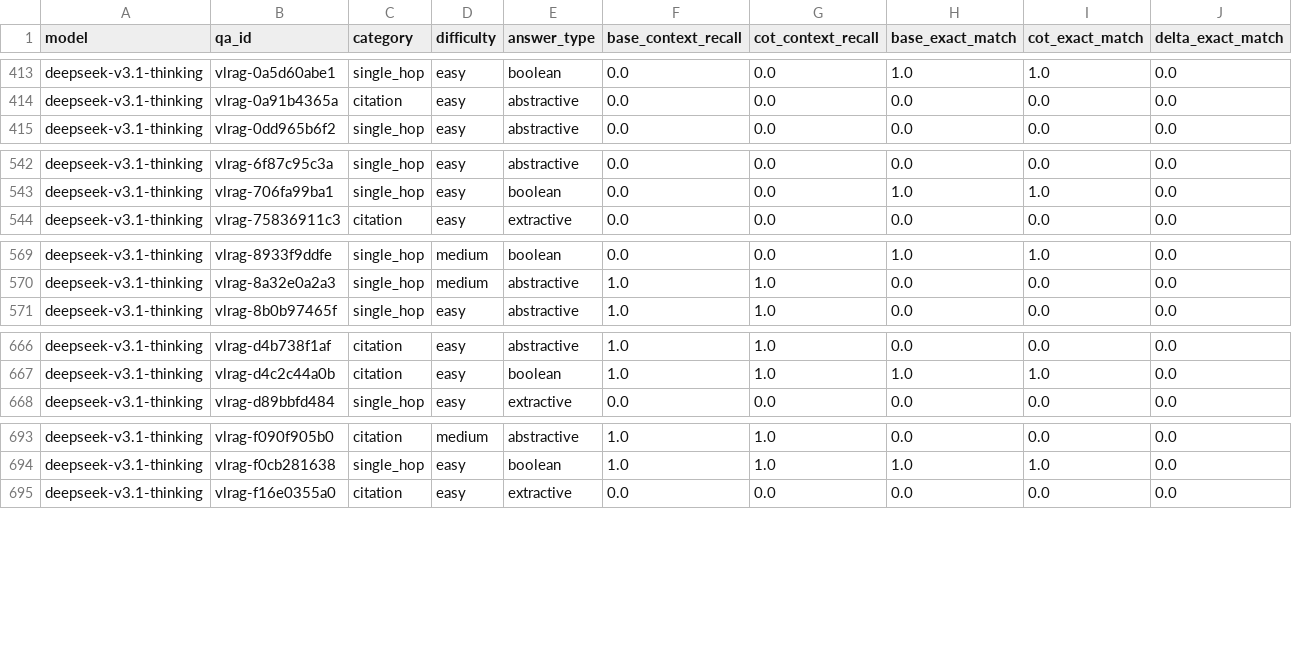
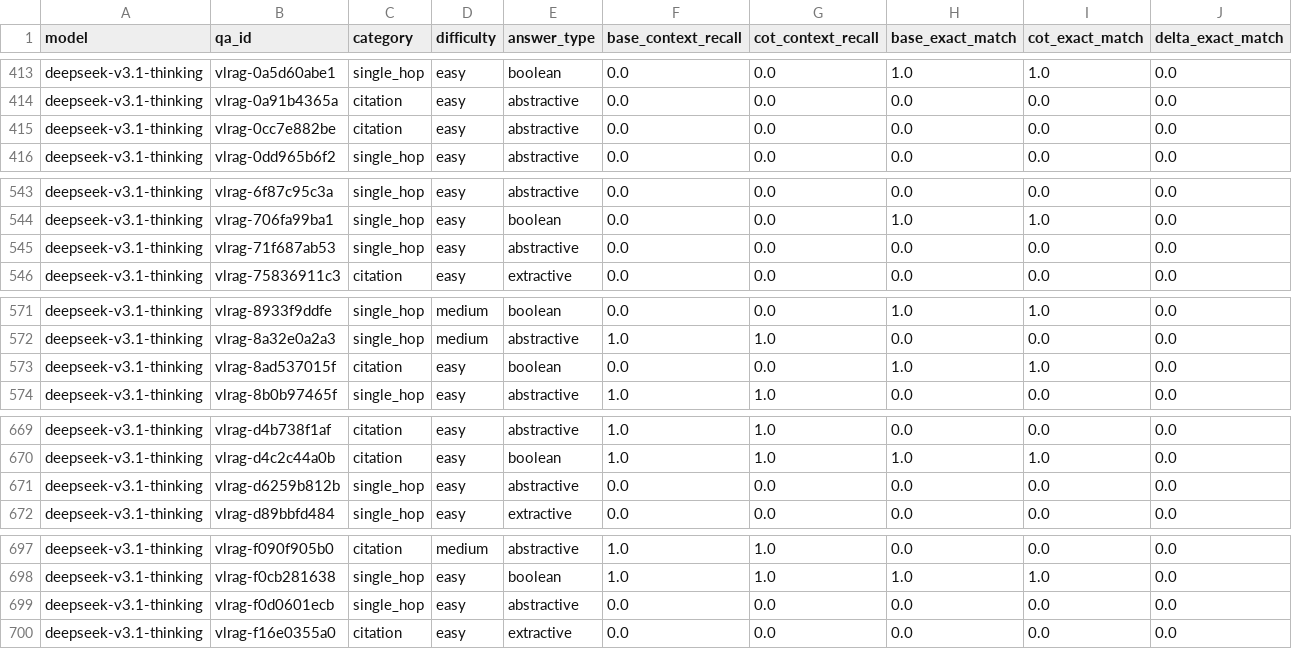
Before and after one commit to PhuongThao-2005/TextMining, a CSV file: ablation_study/e2e_LLM_reasoning/results/paired_case_deltas.csv, drawn as a sheet; only a part is shown, gaps mark what is left out; rows hold the shown columns only; the diff covers the shown part only; the diff names each change by its address in the sheet, - before the commit and + after, or states it on an @@ line.

Commit message:
Refresh reasoning report with completed DeepSeek run

```diff
--- a/ablation_study/e2e_LLM_reasoning/results/paired_case_deltas.csv
+++ b/ablation_study/e2e_LLM_reasoning/results/paired_case_deltas.csv
+row 415: deepseek-v3.1-thinking | vlrag-0cc7e882be | citation | easy | abstractive | 0.0 | 0.0 | 0.0 | 0.0 | 0.0
+row 545: deepseek-v3.1-thinking | vlrag-71f687ab53 | single_hop | easy | abstractive | 0.0 | 0.0 | 0.0 | 0.0 | 0.0
+row 573: deepseek-v3.1-thinking | vlrag-8ad537015f | citation | easy | boolean | 0.0 | 0.0 | 1.0 | 1.0 | 0.0
+row 671: deepseek-v3.1-thinking | vlrag-d6259b812b | single_hop | easy | abstractive | 0.0 | 0.0 | 0.0 | 0.0 | 0.0
+row 699: deepseek-v3.1-thinking | vlrag-f0d0601ecb | single_hop | easy | abstractive | 0.0 | 0.0 | 0.0 | 0.0 | 0.0
```
Also changed, not shown: 2 added rows elsewhere in this file, ablation_study/e2e_LLM_reasoning/results/paired_group_deltas.csv, ablation_study/e2e_LLM_reasoning/results/paired_metrics.csv, 27 other files.
